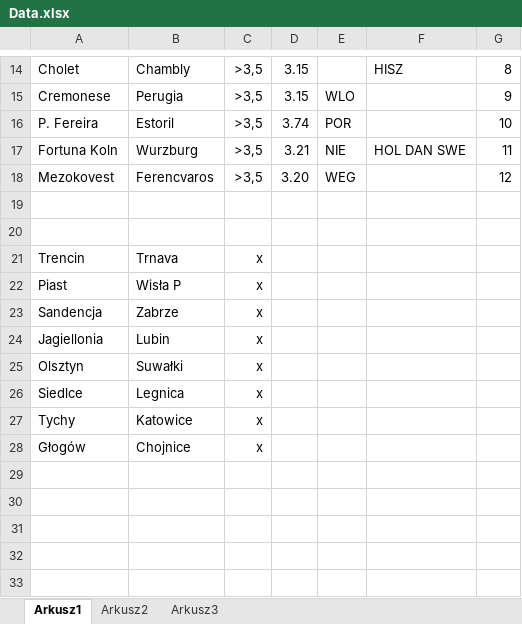
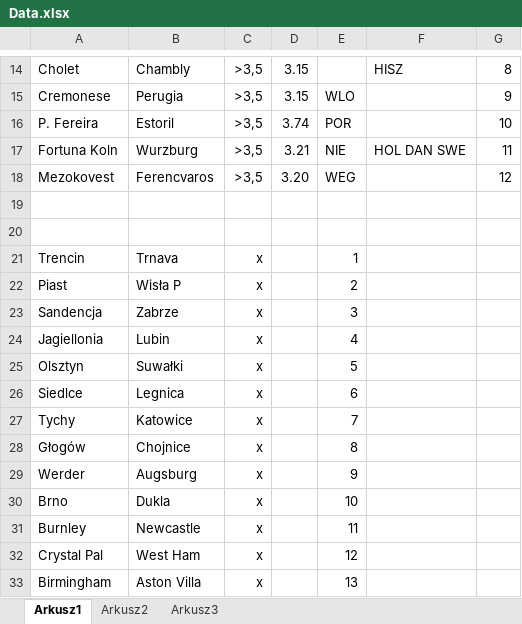
Before and after one commit to Tomeque/ExtrBk, an Excel workbook: ExtrSTS/Data.xlsx, sheet Arkusz1, drawn as a sheet; only a part is shown, gaps mark what is left out; values as stored, in another font and other column widths than the file's, no borders; the diff names each change by its address in the sheet, - before the commit and + after, or states it on an @@ line.

```diff
--- a/ExtrSTS/Data.xlsx (sheet Arkusz1)
+++ b/ExtrSTS/Data.xlsx (sheet Arkusz1)
-E21: (empty)
+E21: 1
-E22: (empty)
+E22: 2
-E23: (empty)
+E23: 3
-E24: (empty)
+E24: 4
-E25: (empty)
+E25: 5
-E26: (empty)
+E26: 6
-E27: (empty)
+E27: 7
-E28: (empty)
+E28: 8
+row 29: Werder | Augsburg | x |  | 9
+row 30: Brno | Dukla | x |  | 10
+row 31: Burnley | Newcastle | x |  | 11
+row 32: Crystal Pal | West Ham | x |  | 12
+row 33: Birmingham | Aston Villa | x |  | 13
```
Also changed, not shown: sheet Arkusz2, 2 other files.
